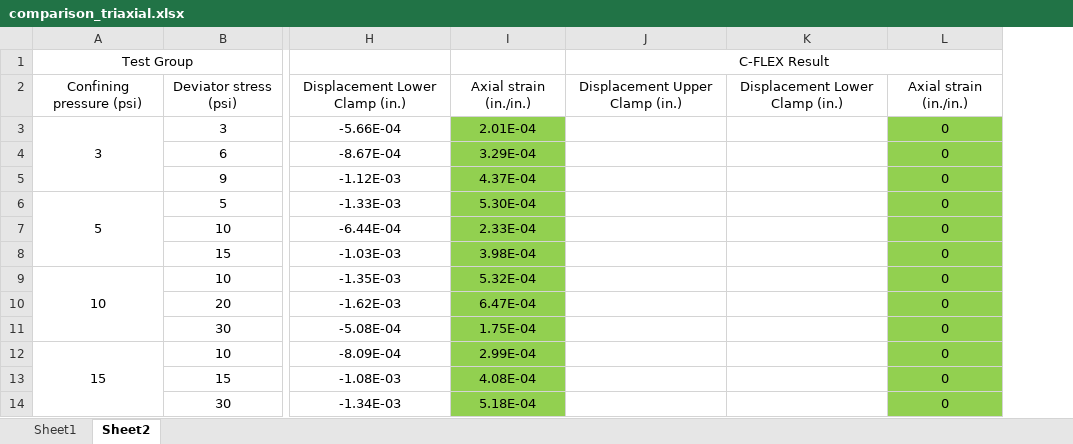
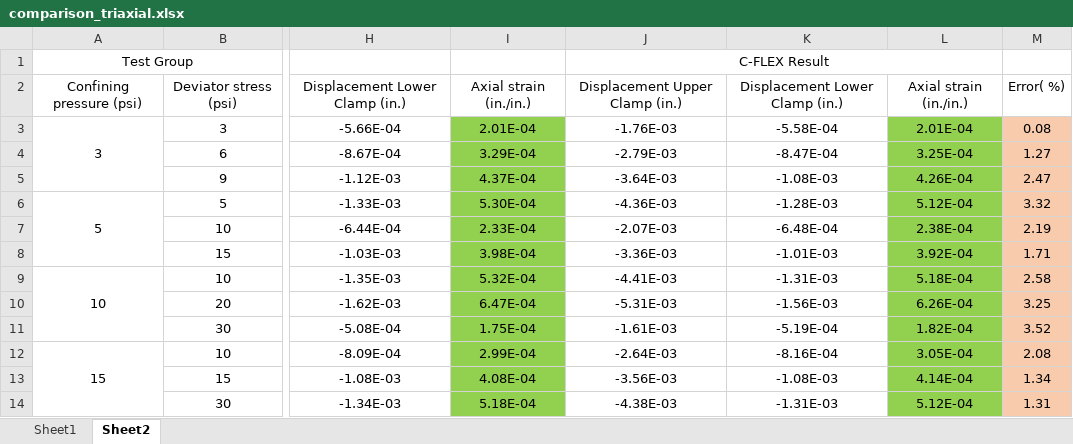
Before and after one commit to symphonylyh/FEM_old, an Excel workbook: FEM/Output/comparison_triaxial.xlsx, sheet Sheet2, drawn as a sheet; only a part is shown, gaps mark what is left out; values as stored, in another font and other column widths than the file's, no borders; charts and pictures not drawn; removed rows and columns are numbered as before the commit, all else as after; the diff names each change by its address in the sheet, - before the commit and + after, or states it on an @@ line.

```diff
--- a/FEM/Output/comparison_triaxial.xlsx (sheet Sheet2)
+++ b/FEM/Output/comparison_triaxial.xlsx (sheet Sheet2)
-column J, rows 1-2: C-FLEX Result | Displacement Upper Clamp (in.)
-column K, row 2: Displacement Lower Clamp (in.)
-column L, rows 2-14: Axial strain (in./in.) | 0 | 0 | 0 | 0 | 0 | 0 | 0 | 0 | 0 | 0 | 0 | 0
+column J, rows 1-14: C-FLEX Result | Displacement Upper Clamp (in.) | -1.76E-03 | -2.79E-03 | -3.64E-03 | -4.36E-03 | -2.07E-03 | -3.36E-03 | -4.41E-03 | -5.31E-03 | -1.61E-03 | -2.64E-03 | -3.56E-03 | -4.38E-03
+column K, rows 2-14: Displacement Lower Clamp (in.) | -5.58E-04 | -8.47E-04 | -1.08E-03 | -1.28E-03 | -6.48E-04 | -1.01E-03 | -1.31E-03 | -1.56E-03 | -5.19E-04 | -8.16E-04 | -1.08E-03 | -1.31E-03
+column L, rows 2-14: Axial strain (in./in.) | 2.01E-04 | 3.25E-04 | 4.26E-04 | 5.12E-04 | 2.38E-04 | 3.92E-04 | 5.18E-04 | 6.26E-04 | 1.82E-04 | 3.05E-04 | 4.14E-04 | 5.12E-04
+column M, rows 2-14: Error( %) | 0.08 | 1.27 | 2.47 | 3.32 | 2.19 | 1.71 | 2.58 | 3.25 | 3.52 | 2.08 | 1.34 | 1.31
```
Also changed, not shown: charts or pictures, 10 other files.
